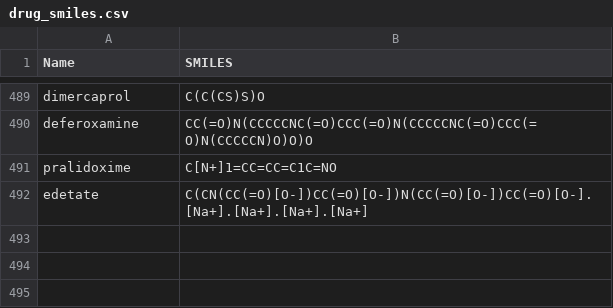
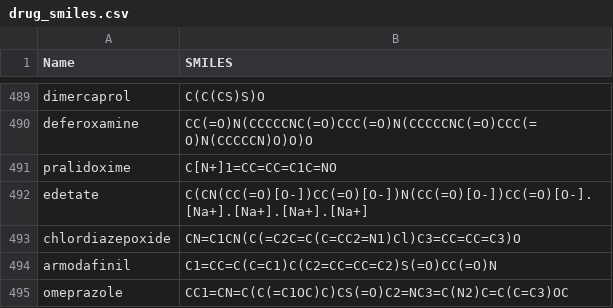
Before and after one commit to JJF-Y/AIDD-learing, a CSV file: drug_smiles.csv, drawn as a sheet; only a part is shown, gaps mark what is left out; the diff names each change by its address in the sheet, - before the commit and + after, or states it on an @@ line.

Commit message:
运行后结果更新

```diff
--- a/drug_smiles.csv
+++ b/drug_smiles.csv
+row 493: chlordiazepoxide | CN=C1CN(C(=C2C=C(C=CC2=N1)Cl)C3=CC=CC=C3)O
+row 494: armodafinil | C1=CC=C(C=C1)C(C2=CC=CC=C2)S(=O)CC(=O)N
+row 495: omeprazole | CC1=CN=C(C(=C1OC)C)CS(=O)C2=NC3=C(N2)C=C(C=C3)OC
```
